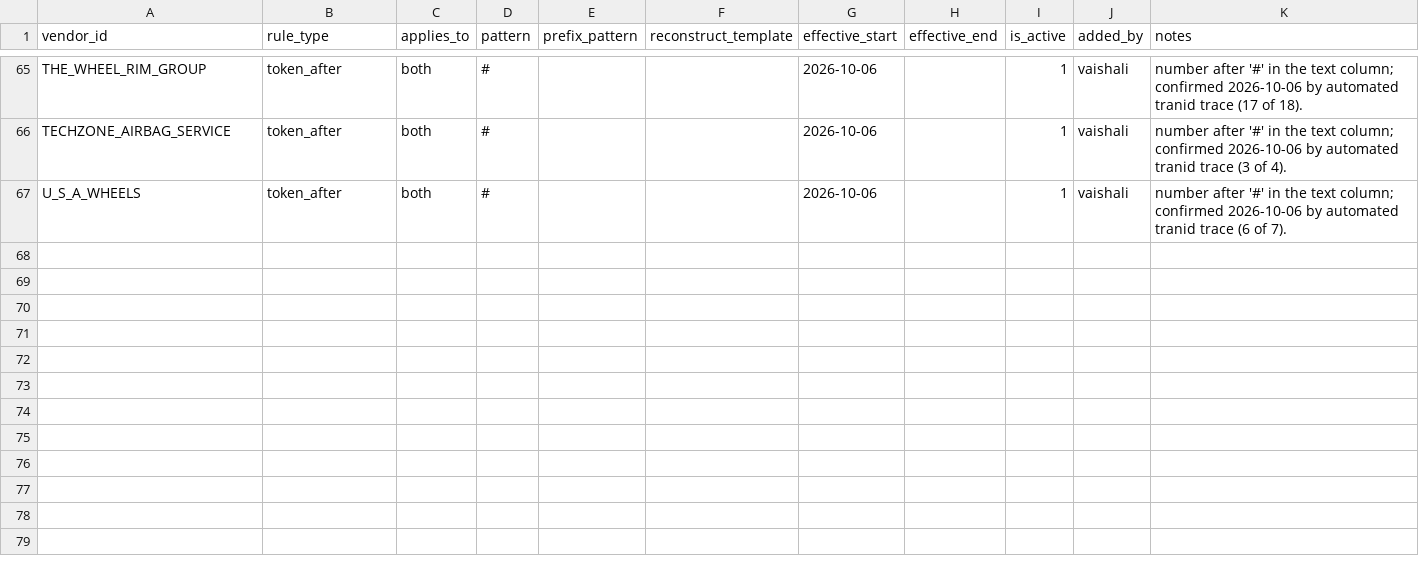
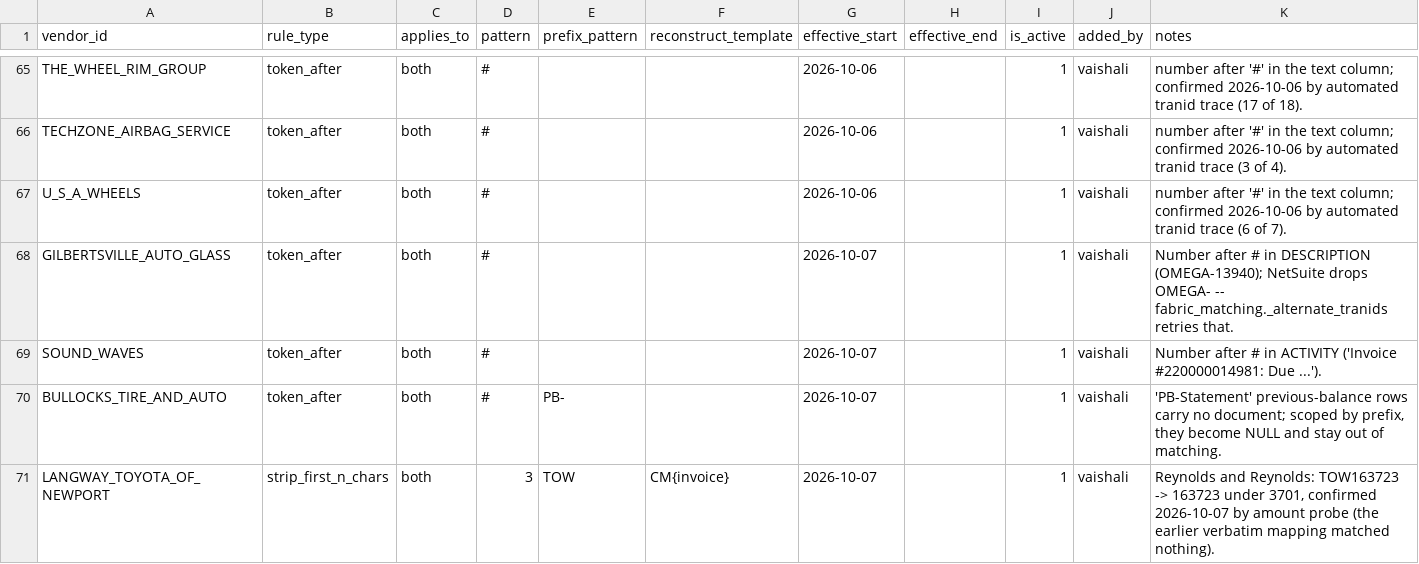
Before and after one commit to ayush-dg/vive-reconciliation-project, a CSV file: dbt/vive_recon/seeds/vendor_normalization_rule.csv, drawn as a sheet; only a part is shown, gaps mark what is left out; the diff names each change by its address in the sheet, - before the commit and + after, or states it on an @@ line.

```diff
--- a/dbt/vive_recon/seeds/vendor_normalization_rule.csv
+++ b/dbt/vive_recon/seeds/vendor_normalization_rule.csv
+row 68: GILBERTSVILLE_AUTO_GLASS | token_after | both | # |  |  | 2026-10-07 |  | 1 | vaishali | Number after # in DESCRIPTION (OMEGA-13940); NetSuite drops OMEGA- -- fabric_matching._alternate_tranids retries that.
+row 69: SOUND_WAVES | token_after | both | # |  |  | 2026-10-07 |  | 1 | vaishali | Number after # in ACTIVITY ('Invoice #220000014981: Due ...').
+row 70: BULLOCKS_TIRE_AND_AUTO | token_after | both | # | PB- |  | 2026-10-07 |  | 1 | vaishali | 'PB-Statement' previous-balance rows carry no document; scoped by prefix, they become NULL and stay out of matching.
+row 71: LANGWAY_TOYOTA_OF_NEWPORT | strip_first_n_chars | both | 3 | TOW | CM{invoice} | 2026-10-07 |  | 1 | vaishali | Reynolds and Reynolds: TOW163723 -> 163723 under 3701, confirmed 2026-10-07 by amount probe (the earlier verbatim mapping matched nothing).
```
Also changed, not shown: dbt/vive_recon/seeds/vendor_field_mapping.csv, 3 other files.
